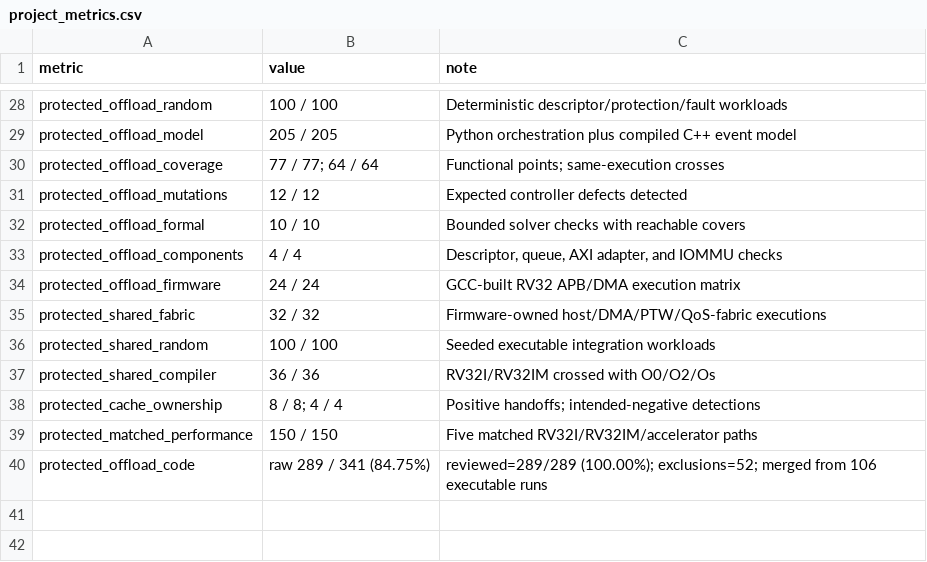
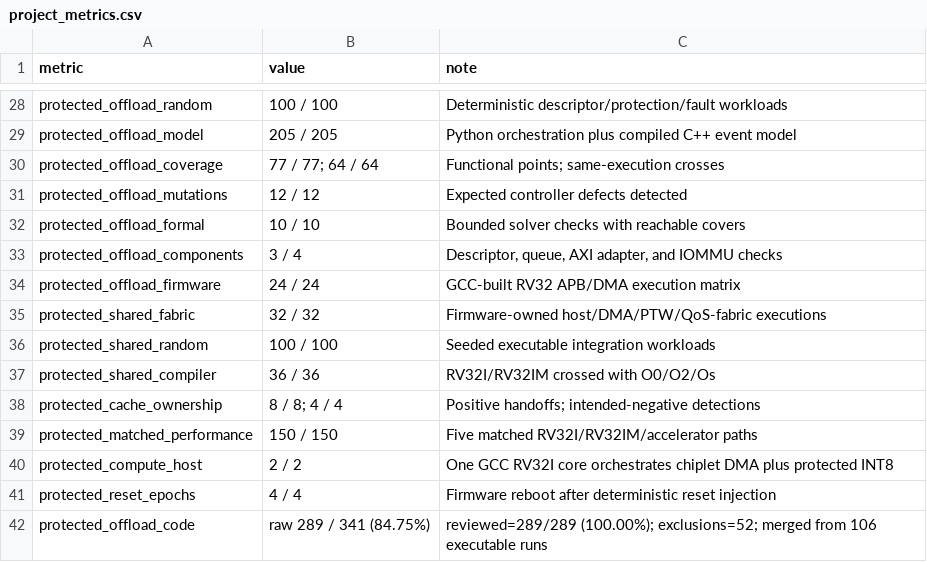
Before and after one commit to ed766/INT8-Tensor-Accelerator-DV, a CSV file: reports/project_metrics.csv, drawn as a sheet; only a part is shown, gaps mark what is left out.

```diff
--- a/reports/project_metrics.csv
+++ b/reports/project_metrics.csv
@@ -32,3 +32,3 @@ protected_offload_mutations,12 / 12,Expected controller defects detected
 protected_offload_formal,10 / 10,Bounded solver checks with reachable covers
-protected_offload_components,4 / 4,"Descriptor, queue, AXI adapter, and IOMMU checks"
+protected_offload_components,3 / 4,"Descriptor, queue, AXI adapter, and IOMMU checks"
 protected_offload_firmware,24 / 24,GCC-built RV32 APB/DMA execution matrix
@@ -39,2 +39,4 @@ protected_cache_ownership,8 / 8; 4 / 4,Positive handoffs; intended-negative dete
 protected_matched_performance,150 / 150,Five matched RV32I/RV32IM/accelerator paths
+protected_compute_host,2 / 2,One GCC RV32I core orchestrates chiplet DMA plus protected INT8
+protected_reset_epochs,4 / 4,Firmware reboot after deterministic reset injection
 protected_offload_code,raw 289 / 341 (84.75%),reviewed=289/289 (100.00%); exclusions=52; merged from 106 executable runs
```
Also changed, not shown: integration/protected_offload/implementation_ledger.csv, reports/protected_cache_ownership.csv, 54 other files.
